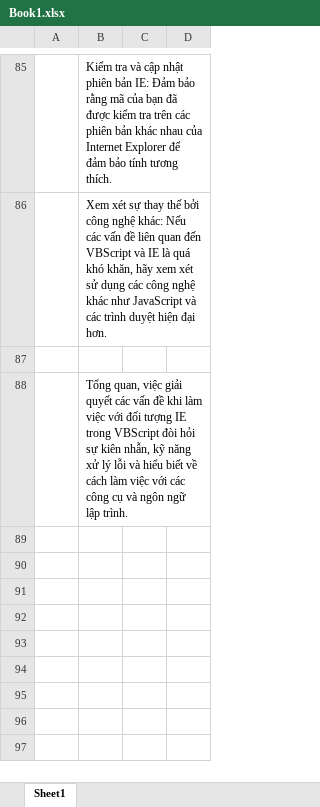
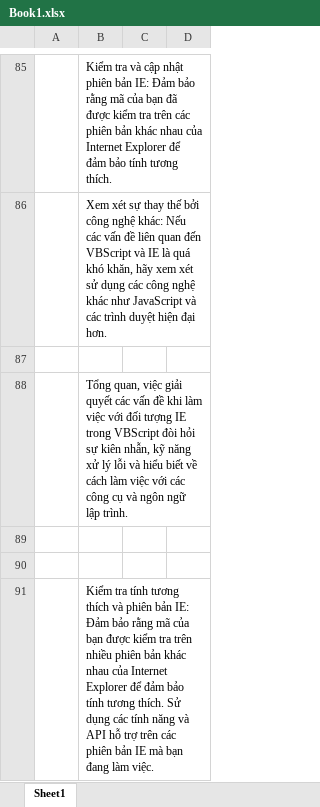
Before and after one commit to dinhvuqn/VuNiceAdmin, an Excel workbook: Book1.xlsx, sheet Sheet1, drawn as a sheet; only a part is shown, gaps mark what is left out; values as stored, in another font and other column widths than the file's, no borders; the diff covers the shown part only; the diff names each change by its address in the sheet, - before the commit and + after, or states it on an @@ line.

Commit message:
Add files via upload

```diff
--- a/Book1.xlsx (sheet Sheet1)
+++ b/Book1.xlsx (sheet Sheet1)
+row 89: (empty)
+row 90: (empty)
+row 91:  | Kiểm tra tính tương thích và phiên bản IE: Đảm bảo rằng mã của bạn được kiểm tra trên nhiều phiên bản khác nhau của Internet Explorer để đảm bảo tính tương thích. Sử dụng các tính năng và API hỗ trợ trên các phiên bản IE mà bạn đang làm việc.
```
Also changed, not shown: 6 added rows elsewhere in this sheet.
